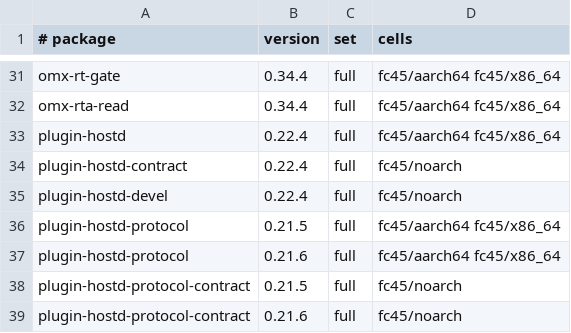
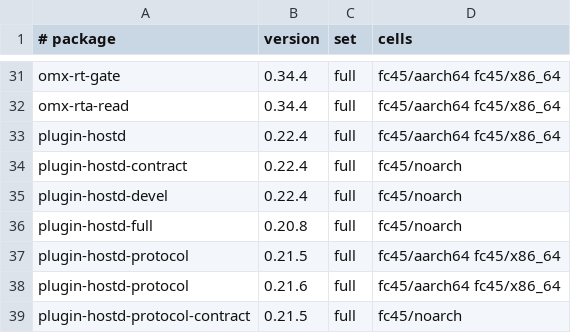
Before and after one commit to Open-Mixer/open-mixer.github.io, a TSV file: devel/devel-wave-2026-11-27-n3/rpm/cells.tsv, drawn as a sheet; only a part is shown, gaps mark what is left out; the shorter side is filled out with more unchanged rows.

Commit message:
devel/devel-wave-2026-11-27-n3/rpm: publish staged 7bd7da1bdd654c3681bc0599fee168b9460965e7 (plugin-hostd-full)

```diff
--- a/devel/devel-wave-2026-11-27-n3/rpm/cells.tsv
+++ b/devel/devel-wave-2026-11-27-n3/rpm/cells.tsv
@@ -35,2 +35,3 @@ plugin-hostd-contract	0.22.4	full	fc45/noarch
 plugin-hostd-devel	0.22.4	full	fc45/noarch
+plugin-hostd-full	0.20.8	full	fc45/noarch
 plugin-hostd-protocol	0.21.5	full	fc45/aarch64 fc45/x86_64
```
Also changed, not shown: 29 other files.
